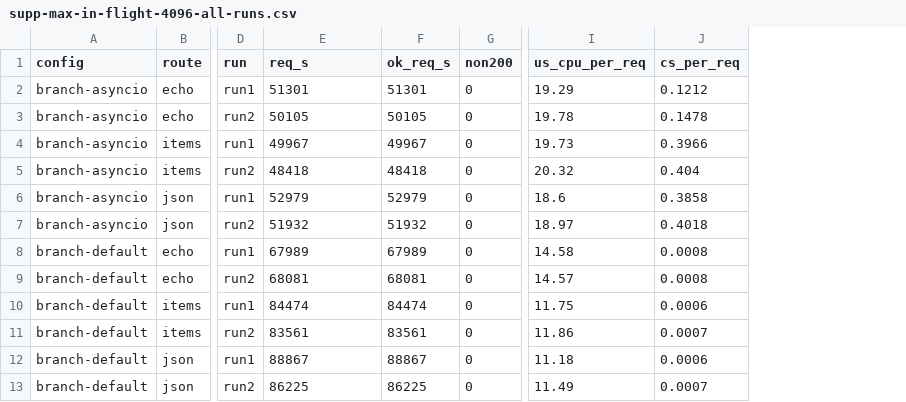
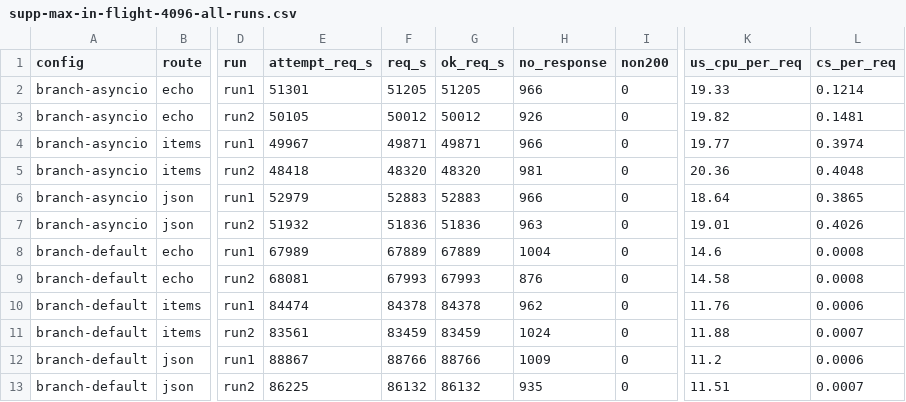
Before and after one commit to CodeHalwell/bessemer, a CSV file: benchmarks/results/2026-11-06/final-pass/supp-max-in-flight-4096-all-runs.csv, drawn as a sheet; only a part is shown, gaps mark what is left out; addresses are those after the commit; the diff covers the shown part only; the diff names each change by its address in the sheet, - before the commit and + after, or states it on an @@ line.

```diff
--- a/benchmarks/results/2026-11-06/final-pass/supp-max-in-flight-4096-all-runs.csv
+++ b/benchmarks/results/2026-11-06/final-pass/supp-max-in-flight-4096-all-runs.csv
+column F (req_s), rows 2-13: 51205 | 50012 | 49871 | 48320 | 52883 | 51836 | 67889 | 67993 | 84378 | 83459 | 88766 | 86132
+column H (no_response), rows 2-13: 966 | 926 | 966 | 981 | 966 | 963 | 1004 | 876 | 962 | 1024 | 1009 | 935
-E1: req_s
+E1: attempt_req_s
-G2 (ok_req_s): 51301
+G2 (ok_req_s): 51205
-K2 (us_cpu_per_req): 19.29
+K2 (us_cpu_per_req): 19.33
-L2 (cs_per_req): 0.1212
+L2 (cs_per_req): 0.1214
-G3 (ok_req_s): 50105
+G3 (ok_req_s): 50012
-K3 (us_cpu_per_req): 19.78
+K3 (us_cpu_per_req): 19.82
-L3 (cs_per_req): 0.1478
+L3 (cs_per_req): 0.1481
-G4 (ok_req_s): 49967
+G4 (ok_req_s): 49871
-K4 (us_cpu_per_req): 19.73
+K4 (us_cpu_per_req): 19.77
-L4 (cs_per_req): 0.3966
+L4 (cs_per_req): 0.3974
-G5 (ok_req_s): 48418
+G5 (ok_req_s): 48320
-K5 (us_cpu_per_req): 20.32
+K5 (us_cpu_per_req): 20.36
-L5 (cs_per_req): 0.404
+L5 (cs_per_req): 0.4048
-G6 (ok_req_s): 52979
+G6 (ok_req_s): 52883
-K6 (us_cpu_per_req): 18.6
+K6 (us_cpu_per_req): 18.64
-L6 (cs_per_req): 0.3858
+L6 (cs_per_req): 0.3865
-G7 (ok_req_s): 51932
+G7 (ok_req_s): 51836
-K7 (us_cpu_per_req): 18.97
+K7 (us_cpu_per_req): 19.01
-L7 (cs_per_req): 0.4018
+L7 (cs_per_req): 0.4026
-G8 (ok_req_s): 67989
+G8 (ok_req_s): 67889
-K8 (us_cpu_per_req): 14.58
+K8 (us_cpu_per_req): 14.6
-G9 (ok_req_s): 68081
+G9 (ok_req_s): 67993
-K9 (us_cpu_per_req): 14.57
+K9 (us_cpu_per_req): 14.58
-G10 (ok_req_s): 84474
+G10 (ok_req_s): 84378
-K10 (us_cpu_per_req): 11.75
+K10 (us_cpu_per_req): 11.76
-G11 (ok_req_s): 83561
+G11 (ok_req_s): 83459
-K11 (us_cpu_per_req): 11.86
+K11 (us_cpu_per_req): 11.88
-G12 (ok_req_s): 88867
+G12 (ok_req_s): 88766
-K12 (us_cpu_per_req): 11.18
+K12 (us_cpu_per_req): 11.2
-G13 (ok_req_s): 86225
+G13 (ok_req_s): 86132
-K13 (us_cpu_per_req): 11.49
+K13 (us_cpu_per_req): 11.51
```
Also changed, not shown: 41 edited cells elsewhere in this file, benchmarks/results/2026-11-06/final-pass/matrix-all-runs.csv, 18 other files.
